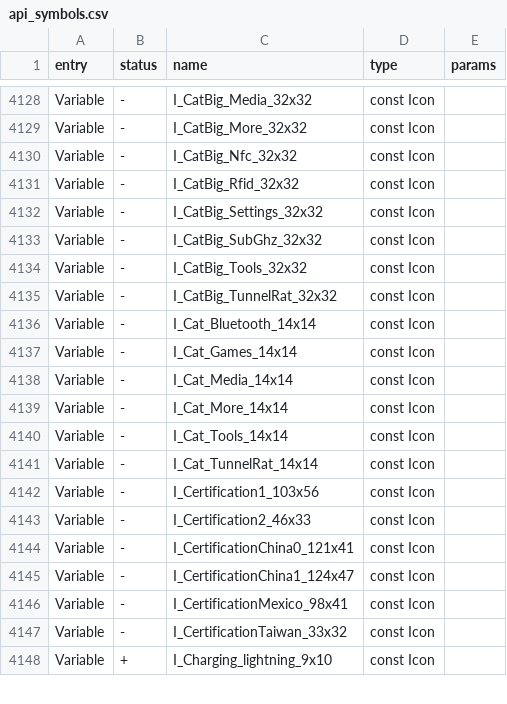
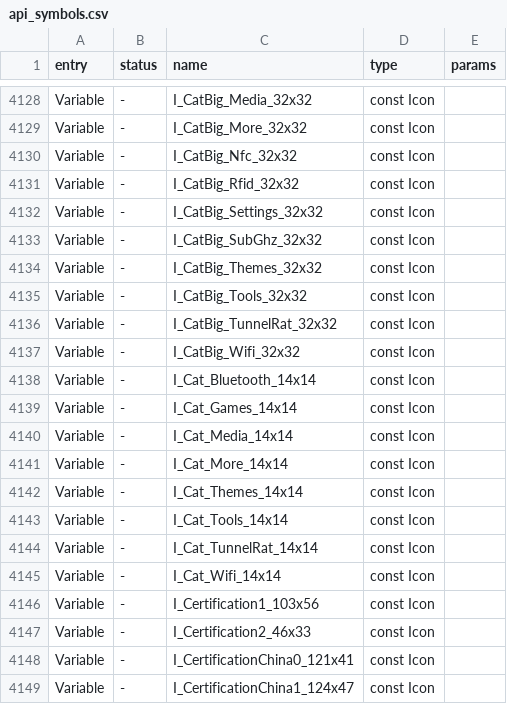
Before and after one commit to CyberChuck01/Tunnel-RAT-Firmware, a CSV file: targets/f7/api_symbols.csv, drawn as a sheet; only a part is shown, gaps mark what is left out; the shorter side is filled out with more unchanged rows.

```diff
--- a/targets/f7/api_symbols.csv
+++ b/targets/f7/api_symbols.csv
@@ -4133,4 +4133,6 @@ Variable,-,I_CatBig_Settings_32x32,const Icon,
 Variable,-,I_CatBig_SubGhz_32x32,const Icon,
+Variable,-,I_CatBig_Themes_32x32,const Icon,
 Variable,-,I_CatBig_Tools_32x32,const Icon,
 Variable,-,I_CatBig_TunnelRat_32x32,const Icon,
+Variable,-,I_CatBig_Wifi_32x32,const Icon,
 Variable,-,I_Cat_Bluetooth_14x14,const Icon,
@@ -4139,4 +4141,6 @@ Variable,-,I_Cat_Media_14x14,const Icon,
 Variable,-,I_Cat_More_14x14,const Icon,
+Variable,-,I_Cat_Themes_14x14,const Icon,
 Variable,-,I_Cat_Tools_14x14,const Icon,
 Variable,-,I_Cat_TunnelRat_14x14,const Icon,
+Variable,-,I_Cat_Wifi_14x14,const Icon,
 Variable,-,I_Certification1_103x56,const Icon,
```
Also changed, not shown: 7 other files.
